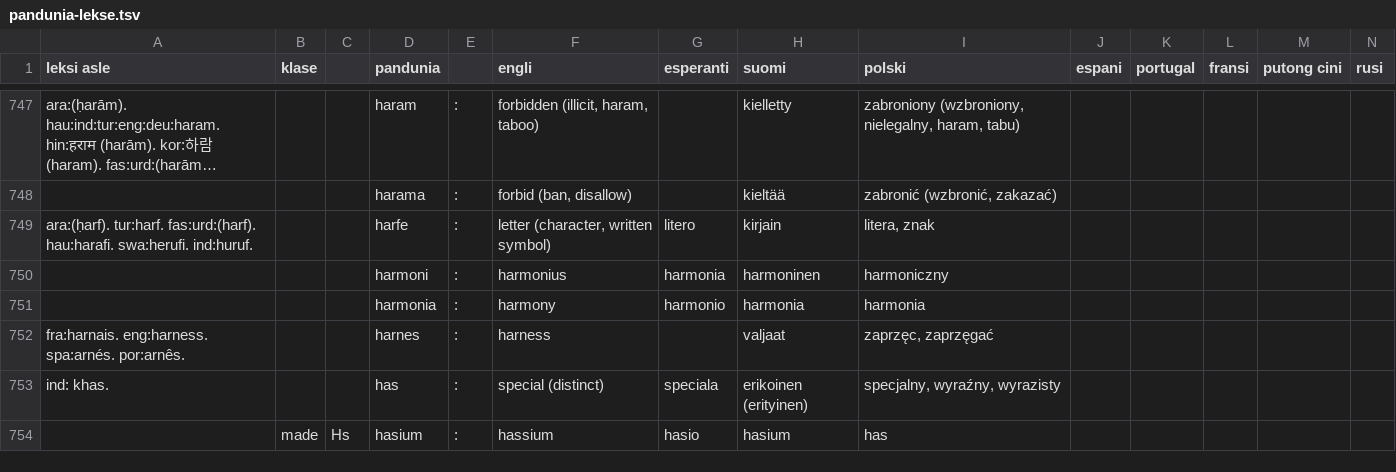
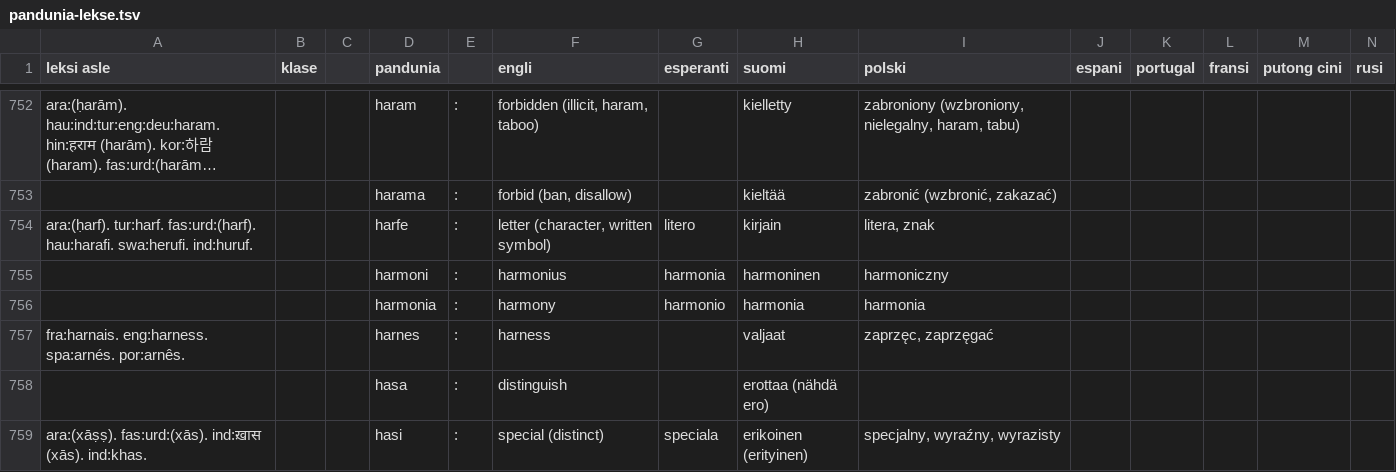
Before and after one commit to barumau/pandunia, a TSV file: pandunia-lekse.tsv, drawn as a sheet; only a part is shown, gaps mark what is left out; the shorter side is filled out with more unchanged rows; long unchanged cells end in …; addresses are those after the commit; rows hold the shown columns only; the diff covers the shown part only; the diff names each change by its address in the sheet, - before the commit and + after, or states it on an @@ line.

Commit message:
nowi bini lekse du jorje

```diff
--- a/pandunia-lekse.tsv
+++ b/pandunia-lekse.tsv
+row 758:  |  |  | hasa | : | distinguish |  | erottaa (nähdä ero)
-A759 (leksi asle): ind: khas.
+A759 (leksi asle): ara:(xāṣṣ). fas:urd:(xās). ind:ख़ास (xās). ind:khas.
-D759 (pandunia): has
+D759 (pandunia): hasi
```
Also changed, not shown: 14 added rows and 1 edited cell elsewhere in this file, 10 other files.
